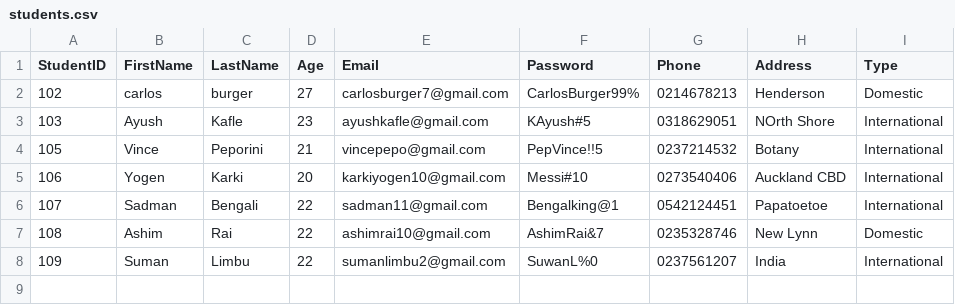
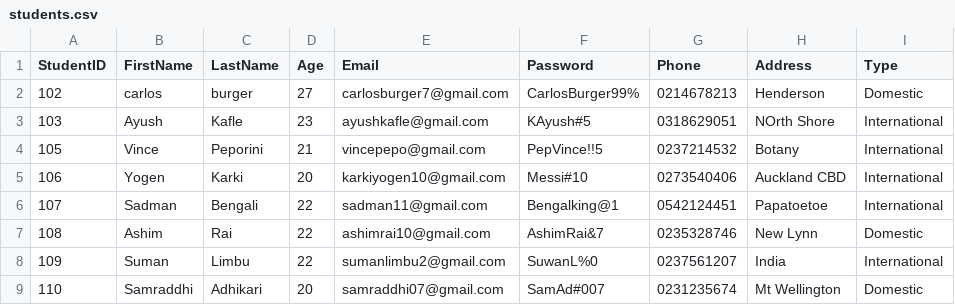
Before and after one commit to yogenkarki07/TalentHub2026, a CSV file: File/students.csv, drawn as a sheet.

```diff
--- a/File/students.csv
+++ b/File/students.csv
@@ -8 +8,2 @@ StudentID,FirstName,LastName,Age,Email,Password,Phone,Address,Type
 109,Suman,Limbu,22,sumanlimbu2@gmail.com,SuwanL%0,0237561207,India,International
+110,Samraddhi,Adhikari,20,samraddhi07@gmail.com,SamAd#007,0231235674,Mt Wellington,Domestic
```
Also changed, not shown: File/enrollments.csv, 5 other files.
